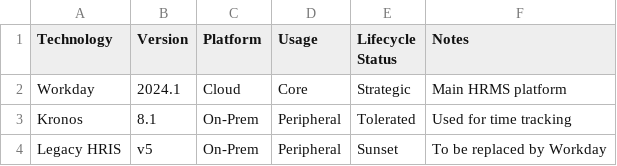
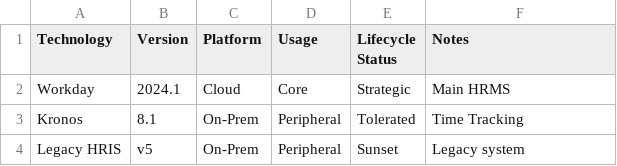
Before and after one commit to vishantbhat/enterprise-data-architecture-tools, a CSV file: sample_data/technology_landscape.csv, drawn as a sheet.

```diff
--- a/sample_data/technology_landscape.csv
+++ b/sample_data/technology_landscape.csv
@@ -1,4 +1,4 @@
 Technology,Version,Platform,Usage,Lifecycle Status,Notes
-Workday,2024.1,Cloud,Core,Strategic,Main HRMS platform
-Kronos,8.1,On-Prem,Peripheral,Tolerated,Used for time tracking
-Legacy HRIS,v5,On-Prem,Peripheral,Sunset,To be replaced by Workday
+Workday,2024.1,Cloud,Core,Strategic,Main HRMS
+Kronos,8.1,On-Prem,Peripheral,Tolerated,Time Tracking
+Legacy HRIS,v5,On-Prem,Peripheral,Sunset,Legacy system
```
Also changed, not shown: sample_data/capability_matrix.csv, sample_data/system_inventory.csv, 10 other files.
